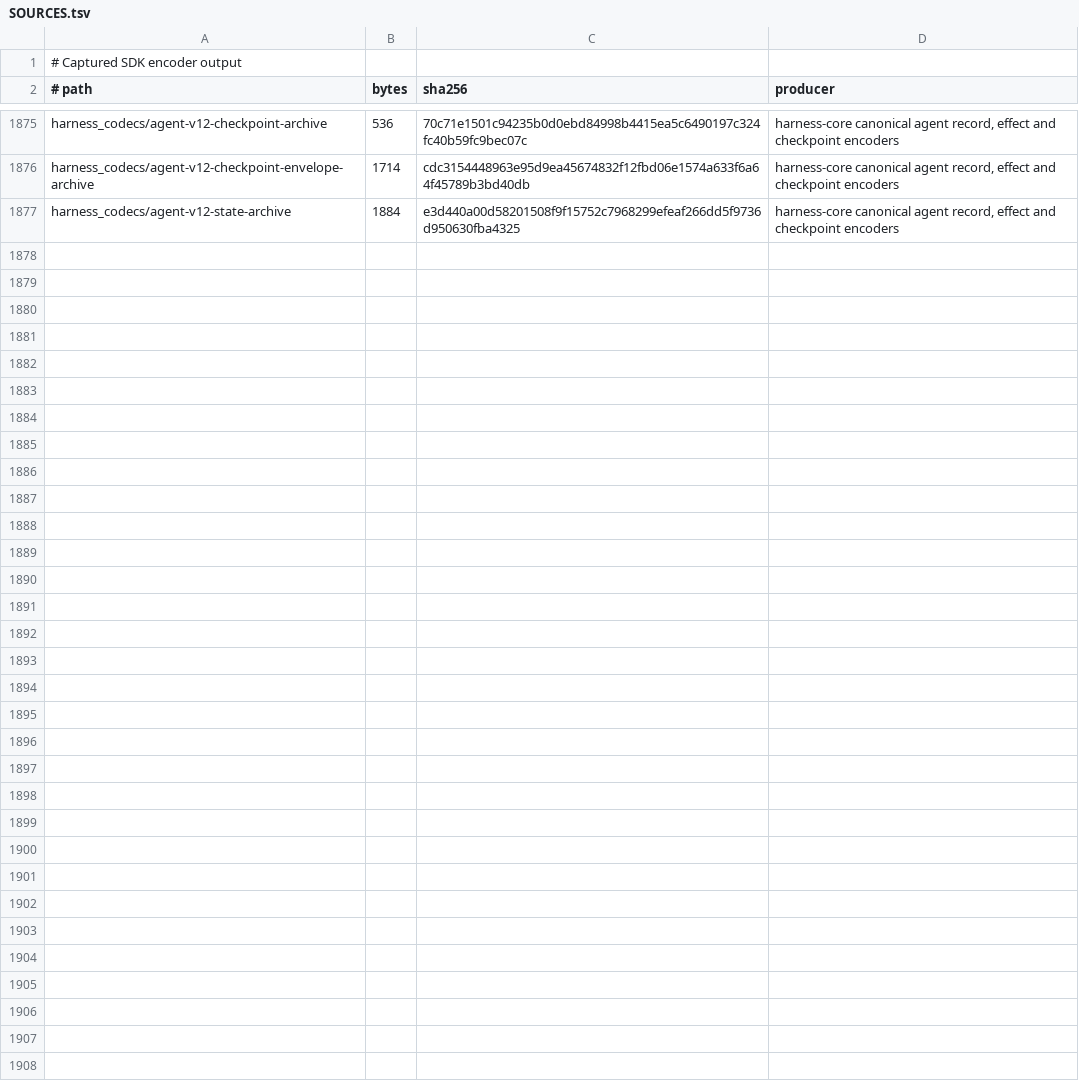
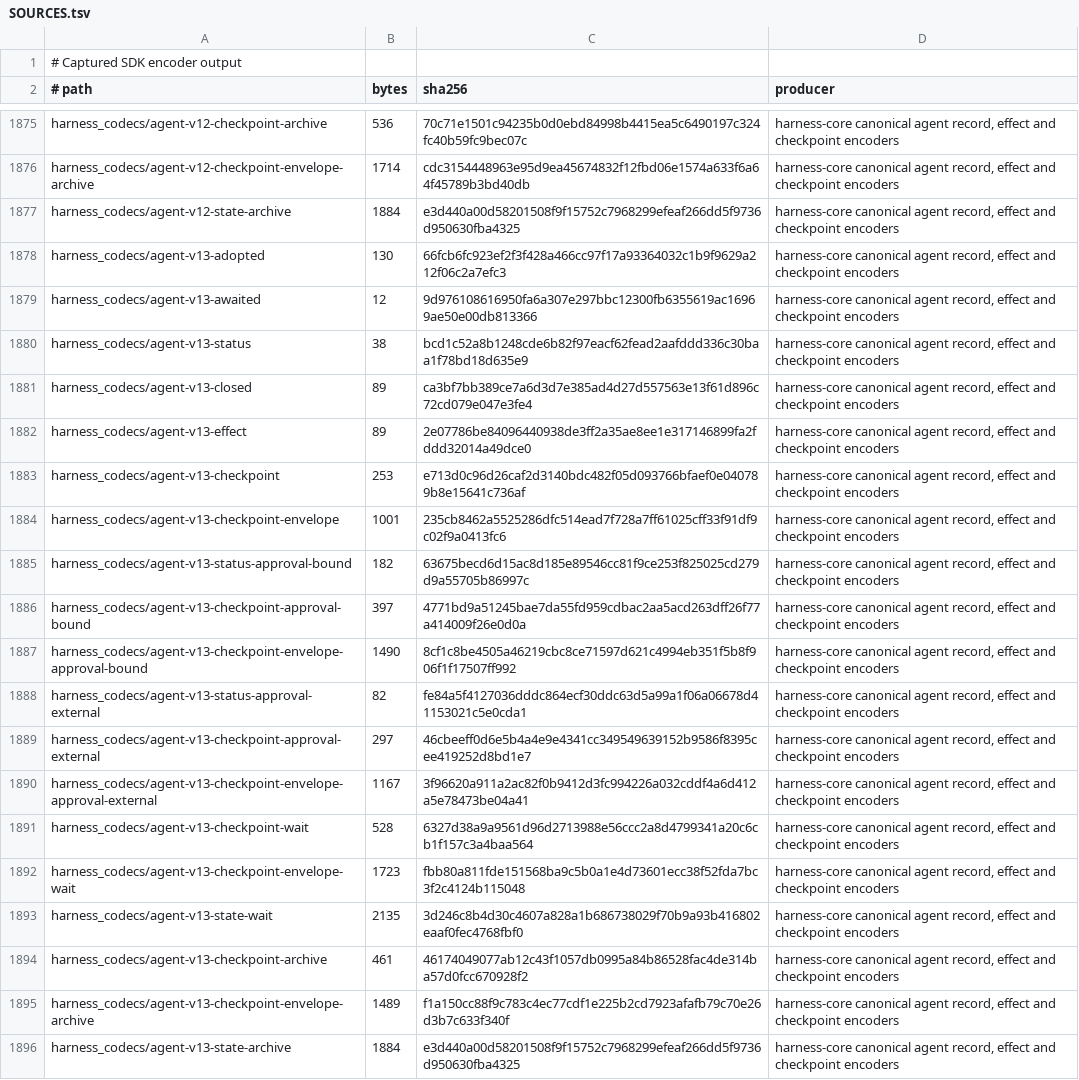
Before and after one commit to acyclic-labs/sdk, a TSV file: rust/codec-fuzz/corpus/SOURCES.tsv, drawn as a sheet; only a part is shown, gaps mark what is left out.

```diff
--- a/rust/codec-fuzz/corpus/SOURCES.tsv
+++ b/rust/codec-fuzz/corpus/SOURCES.tsv
@@ -1877 +1877,20 @@ harness_codecs/agent-v12-checkpoint-envelope-archive	1714	cdc3154448963e95d9ea45
 harness_codecs/agent-v12-state-archive	1884	e3d440a00d58201508f9f15752c7968299efeaf266dd5f9736d950630fba4325	harness-core canonical agent record, effect and checkpoint encoders
+harness_codecs/agent-v13-adopted	130	66fcb6fc923ef2f3f428a466cc97f17a93364032c1b9f9629a212f06c2a7efc3	harness-core canonical agent record, effect and checkpoint encoders
+harness_codecs/agent-v13-awaited	12	9d976108616950fa6a307e297bbc12300fb6355619ac16969ae50e00db813366	harness-core canonical agent record, effect and checkpoint encoders
+harness_codecs/agent-v13-status	38	bcd1c52a8b1248cde6b82f97eacf62fead2aafddd336c30baa1f78bd18d635e9	harness-core canonical agent record, effect and checkpoint encoders
+harness_codecs/agent-v13-closed	89	ca3bf7bb389ce7a6d3d7e385ad4d27d557563e13f61d896c72cd079e047e3fe4	harness-core canonical agent record, effect and checkpoint encoders
+harness_codecs/agent-v13-effect	89	2e07786be84096440938de3ff2a35ae8ee1e317146899fa2fddd32014a49dce0	harness-core canonical agent record, effect and checkpoint encoders
+harness_codecs/agent-v13-checkpoint	253	e713d0c96d26caf2d3140bdc482f05d093766bfaef0e040789b8e15641c736af	harness-core canonical agent record, effect and checkpoint encoders
+harness_codecs/agent-v13-checkpoint-envelope	1001	235cb8462a5525286dfc514ead7f728a7ff61025cff33f91df9c02f9a0413fc6	harness-core canonical agent record, effect and checkpoint encoders
+harness_codecs/agent-v13-status-approval-bound	182	63675becd6d15ac8d185e89546cc81f9ce253f825025cd279d9a55705b86997c	harness-core canonical agent record, effect and checkpoint encoders
+harness_codecs/agent-v13-checkpoint-approval-bound	397	4771bd9a51245bae7da55fd959cdbac2aa5acd263dff26f77a414009f26e0d0a	harness-core canonical agent record, effect and checkpoint encoders
+harness_codecs/agent-v13-checkpoint-envelope-approval-bound	1490	8cf1c8be4505a46219cbc8ce71597d621c4994eb351f5b8f906f1f17507ff992	harness-core canonical agent record, effect and checkpoint encoders
+harness_codecs/agent-v13-status-approval-external	82	fe84a5f4127036dddc864ecf30ddc63d5a99a1f06a06678d41153021c5e0cda1	harness-core canonical agent record, effect and checkpoint encoders
+harness_codecs/agent-v13-checkpoint-approval-external	297	46cbeeff0d6e5b4a4e9e4341cc349549639152b9586f8395cee419252d8bd1e7	harness-core canonical agent record, effect and checkpoint encoders
+harness_codecs/agent-v13-checkpoint-envelope-approval-external	1167	3f96620a911a2ac82f0b9412d3fc994226a032cddf4a6d412a5e78473be04a41	harness-core canonical agent record, effect and checkpoint encoders
+harness_codecs/agent-v13-checkpoint-wait	528	6327d38a9a9561d96d2713988e56ccc2a8d4799341a20c6cb1f157c3a4baa564	harness-core canonical agent record, effect and checkpoint encoders
+harness_codecs/agent-v13-checkpoint-envelope-wait	1723	fbb80a811fde151568ba9c5b0a1e4d73601ecc38f52fda7bc3f2c4124b115048	harness-core canonical agent record, effect and checkpoint encoders
+harness_codecs/agent-v13-state-wait	2135	3d246c8b4d30c4607a828a1b686738029f70b9a93b416802eaaf0fec4768fbf0	harness-core canonical agent record, effect and checkpoint encoders
+harness_codecs/agent-v13-checkpoint-archive	461	46174049077ab12c43f1057db0995a84b86528fac4de314ba57d0fcc670928f2	harness-core canonical agent record, effect and checkpoint encoders
+harness_codecs/agent-v13-checkpoint-envelope-archive	1489	f1a150cc88f9c783c4ec77cdf1e225b2cd7923afafb79c70e26d3b7c633f340f	harness-core canonical agent record, effect and checkpoint encoders
+harness_codecs/agent-v13-state-archive	1884	e3d440a00d58201508f9f15752c7968299efeaf266dd5f9736d950630fba4325	harness-core canonical agent record, effect and checkpoint encoders
```
Also changed, not shown: 37 other files.
